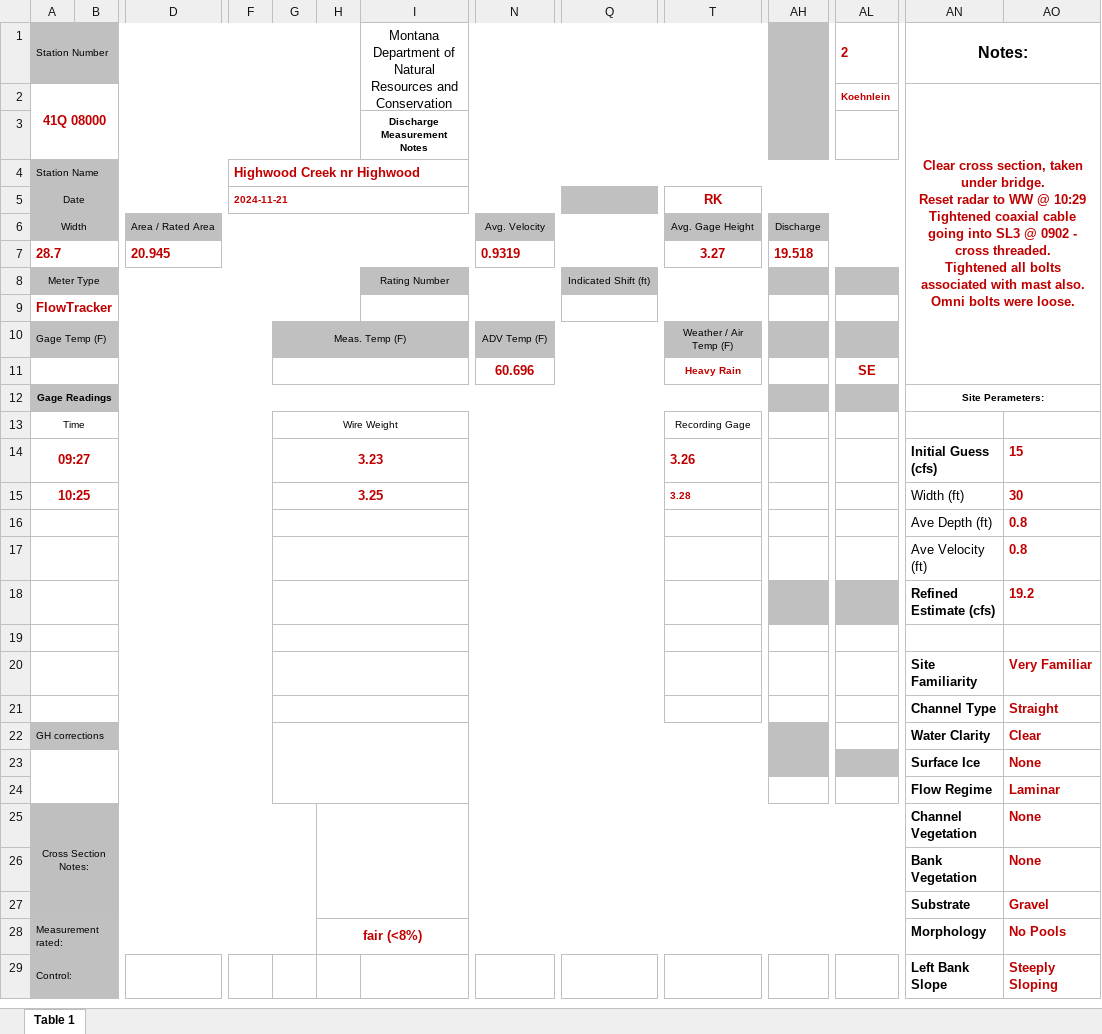
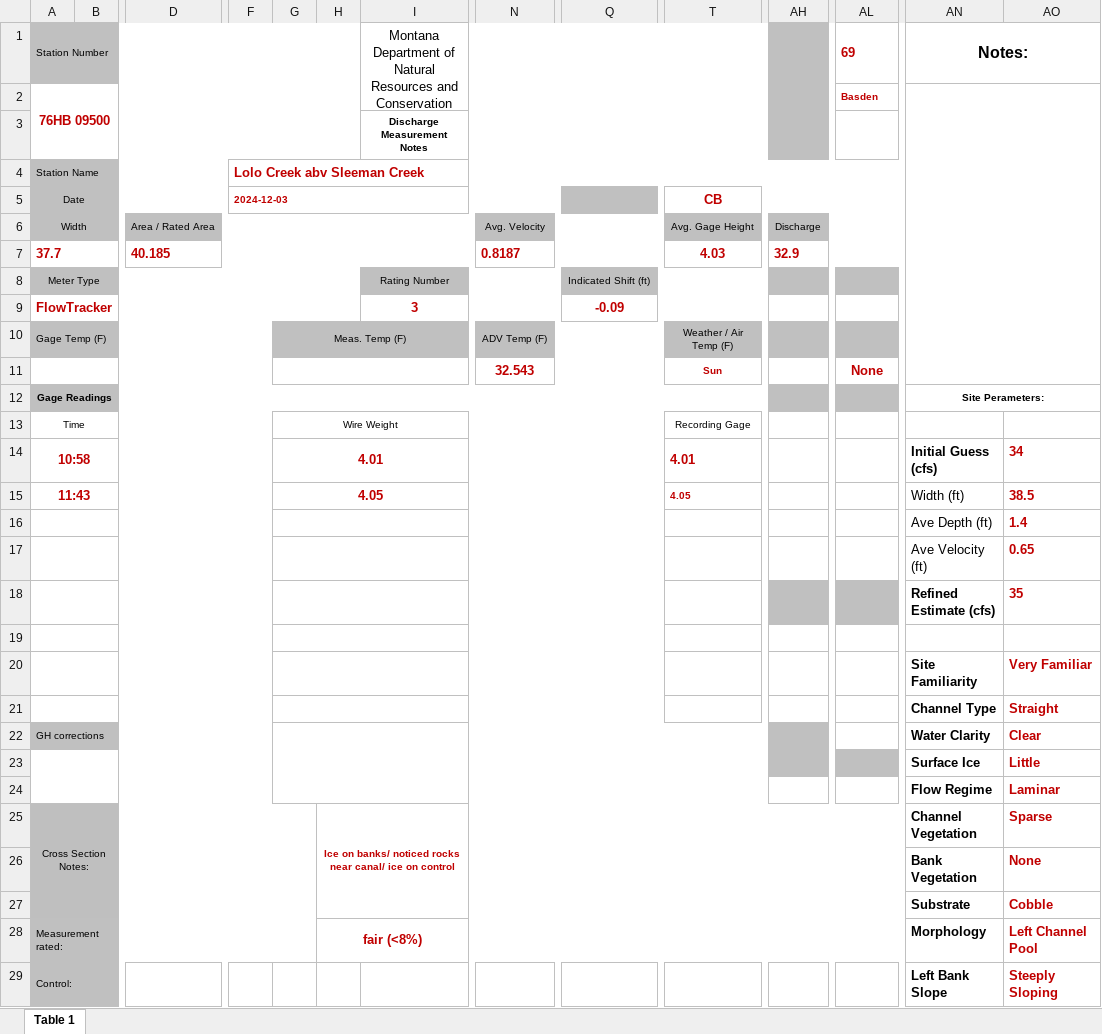
Before and after one commit to MTDNRC-WRD/Aquarius_Alarms, an Excel workbook: AGOL_to_Aq/temp_form.xlsx, sheet Table 1, drawn as a sheet; only a part is shown, gaps mark what is left out; values as stored, in another font and other column widths than the file's, no borders; removed rows and columns are numbered as before the commit, all else as after; rows hold the shown columns only; ↵ is a line break in a cell; the diff covers the shown part only; the diff names each change by its address in the sheet, - before the commit and + after, or states it on an @@ line.

```diff
--- a/AGOL_to_Aq/temp_form.xlsx (sheet Table 1)
+++ b/AGOL_to_Aq/temp_form.xlsx (sheet Table 1)
-AL1: 2
+AL1: 69
-row 2: 41Q 08000 |  |  |  |  |  |  |  |  |  |  | Koehnlein | Clear cross section, taken under bridge. ↵ Reset radar to WW @ 10:29 ↵ Tightened coaxial cable going into SL3 @ 0902 - cross threaded. ↵ Tightened all bolts associated with mast also. Omni bolts were loose.
+row 2: 76HB 09500 |  |  |  |  |  |  |  |  |  |  | Basden
-F4: Highwood Creek nr Highwood
+F4: Lolo Creek abv Sleeman Creek
-F5: 2024-11-21
+F5: 2024-12-03
-T5: RK
+T5: CB
-row 7: 28.7 |  | 20.945 |  |  |  |  | 0.9319 |  | 3.27 | 19.518
+row 7: 37.7 |  | 40.185 |  |  |  |  | 0.8187 |  | 4.03 | 32.9
-row 9: FlowTracker
+row 9: FlowTracker |  |  |  |  |  | 3 |  | -0.09
-row 11:  |  |  |  |  |  |  | 60.696 |  | Heavy Rain |  | SE
+row 11:  |  |  |  |  |  |  | 32.543 |  | Sun |  | None
-row 14: 09:27 |  |  |  | 3.23 |  |  |  |  | 3.26 |  |  | Initial Guess (cfs) | 15
-row 15: 10:25 |  |  |  | 3.25 |  |  |  |  | 3.28 |  |  | Width (ft) | 30
-row 16:  |  |  |  |  |  |  |  |  |  |  |  | Ave Depth (ft) | 0.8
-row 17:  |  |  |  |  |  |  |  |  |  |  |  | Ave Velocity (ft) | 0.8
+row 14: 10:58 |  |  |  | 4.01 |  |  |  |  | 4.01 |  |  | Initial Guess (cfs) | 34
+row 15: 11:43 |  |  |  | 4.05 |  |  |  |  | 4.05 |  |  | Width (ft) | 38.5
+row 16:  |  |  |  |  |  |  |  |  |  |  |  | Ave Depth (ft) | 1.4
+row 17:  |  |  |  |  |  |  |  |  |  |  |  | Ave Velocity (ft) | 0.65
-AO18: 19.2
+AO18: 35
-AO23: None
+AO23: Little
-H25: (empty)
+H25: Ice on banks/ noticed rocks near canal/ ice on control
-AO25: None
+AO25: Sparse
-AO27: Gravel
+AO27: Cobble
-AO28: No Pools
+AO28: Left Channel Pool
```
Also changed, not shown: 5 edited cells elsewhere in this sheet, Q_Alarm/edit_q_list.xlsx, 11 other files.
